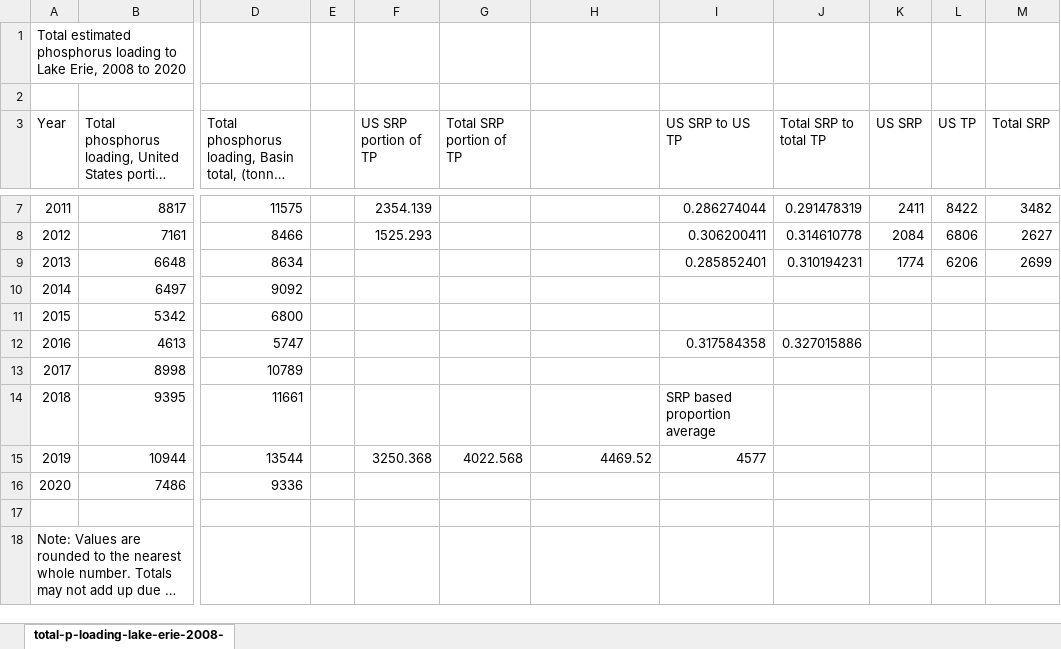
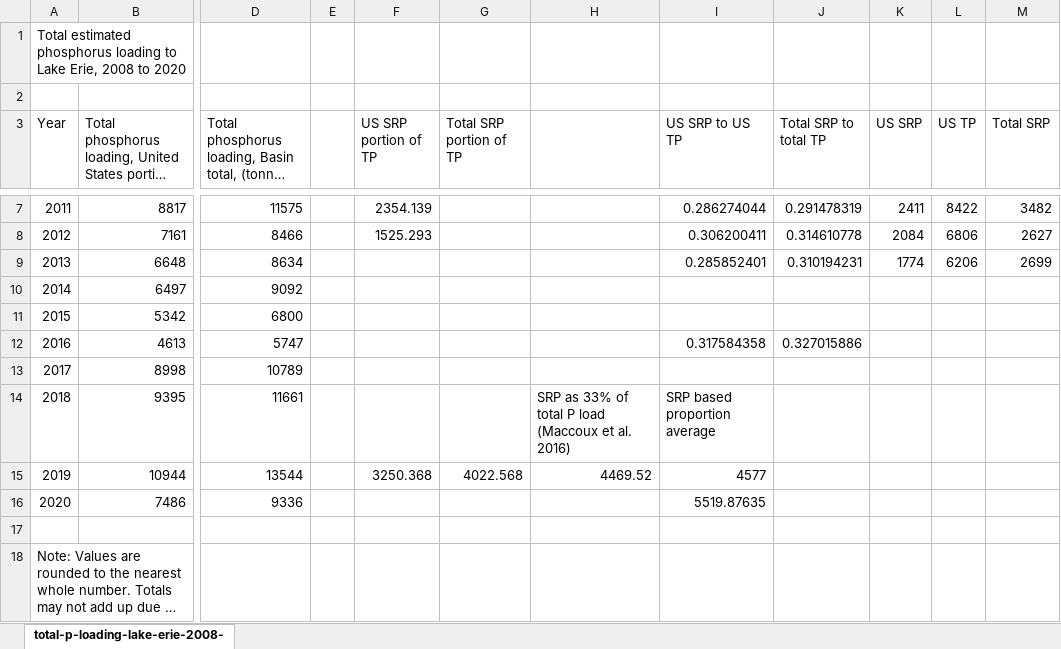
Before and after one commit to SandraKNG/LakeErie_animal-excretion, an Excel workbook: data/ECC_Erie_P_loading/total-p-loading-lake-erie-2008-2020_calculation.xlsx, sheet total-p-loading-lake-erie-2008-, drawn as a sheet; only a part is shown, gaps mark what is left out; long unchanged cells end in …; values as stored, in another font and other column widths than the file's, no borders; the diff names each change by its address in the sheet, - before the commit and + after, or states it on an @@ line.

Commit message:
made new tables

```diff
--- a/data/ECC_Erie_P_loading/total-p-loading-lake-erie-2008-2020_calculation.xlsx (sheet total-p-loading-lake-erie-2008-)
+++ b/data/ECC_Erie_P_loading/total-p-loading-lake-erie-2008-2020_calculation.xlsx (sheet total-p-loading-lake-erie-2008-)
-H14: (empty)
+H14: SRP as 33% of total P load (Maccoux et al. 2016)
-I16 (US SRP to US TP): (empty)
+I16 (US SRP to US TP): 5519.87635
```
Also changed, not shown: data/FiskLab_stable-isotopes_biomass_data/Biomass_StableIsotopes data_CHeuvel_edited.xlsx, 39 other files.
